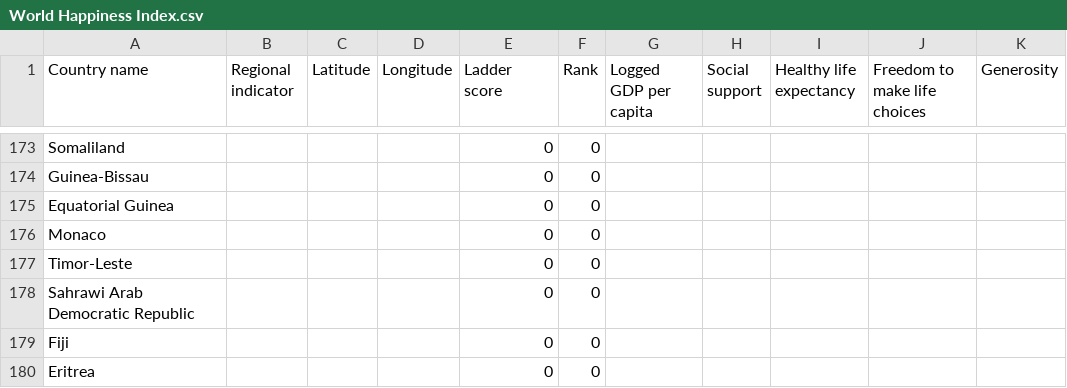
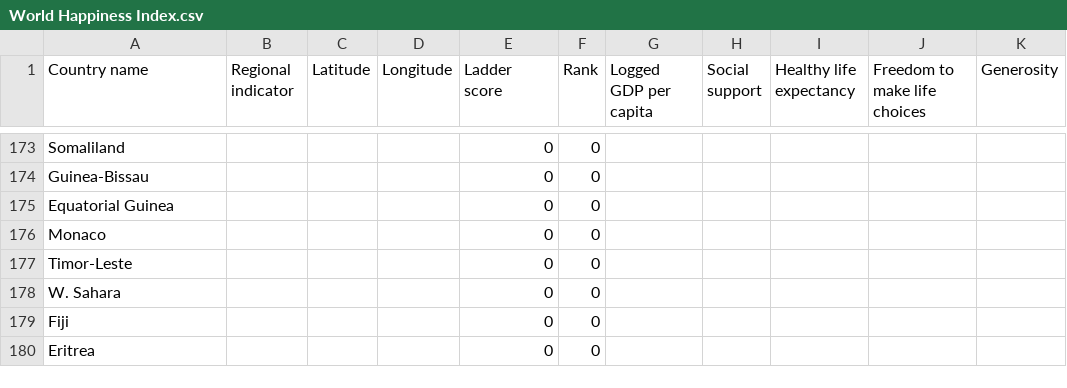
Before and after one commit to belinda-chan/Assignment-Draft, a CSV file: World Happiness Index.csv, drawn as a sheet; only a part is shown, gaps mark what is left out; the diff names each change by its address in the sheet, - before the commit and + after, or states it on an @@ line.

Commit message:
Add files via upload

```diff
--- a/World Happiness Index.csv
+++ b/World Happiness Index.csv
-A178 (Country name): Sahrawi Arab Democratic Republic
+A178 (Country name): W. Sahara
```
